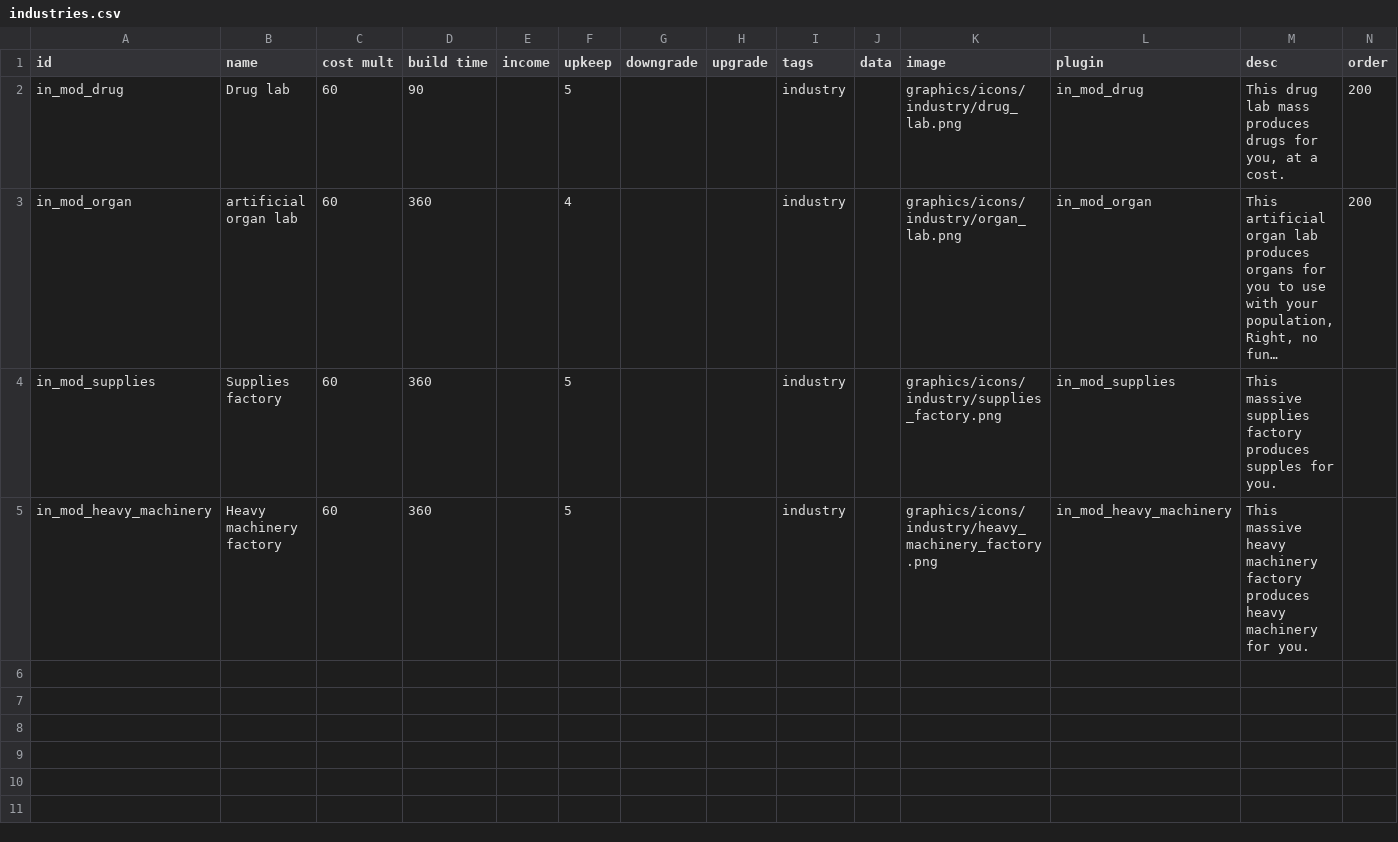
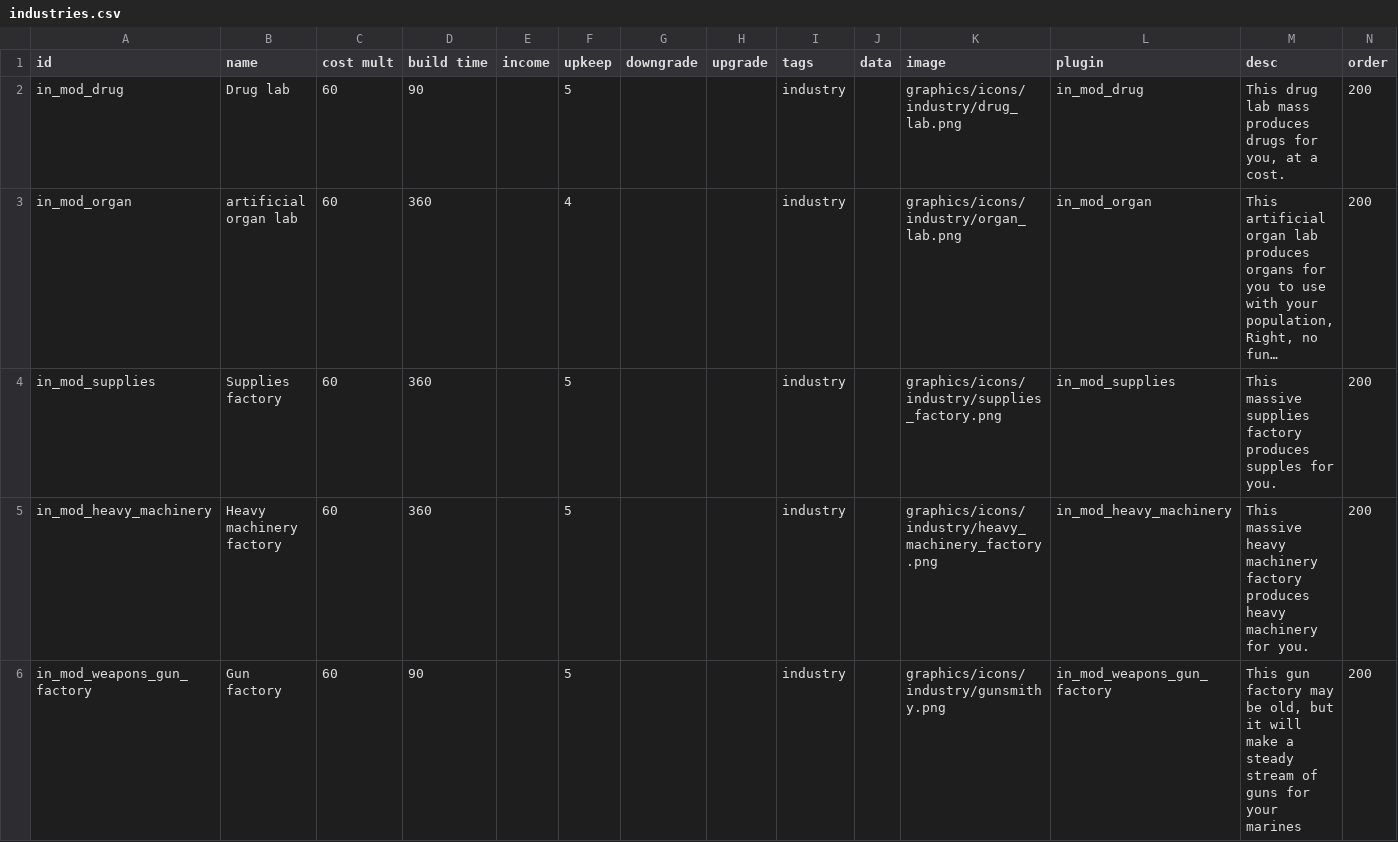
Before and after one commit to SamTheHacker93/S.T.H-Industries, a CSV file: data/campaign/industries.csv, drawn as a sheet; long unchanged cells end in …; the diff names each change by its address in the sheet, - before the commit and + after, or states it on an @@ line.

Commit message:
Added Gun factory industry

```diff
--- a/data/campaign/industries.csv
+++ b/data/campaign/industries.csv
-N4:N5 (order): (empty)
+N4:N5 (order): 200
+row 6: in_mod_weapons_gun_factory | Gun factory | 60 | 90 |  | 5 |  |  | industry |  | graphics/icons/industry/gunsmithy.png | in_mod_weapons_gun_factory | This gun factory may be old, but it will make a steady stream of guns for your marines | 200
```
Also changed, not shown: 2 other files.
